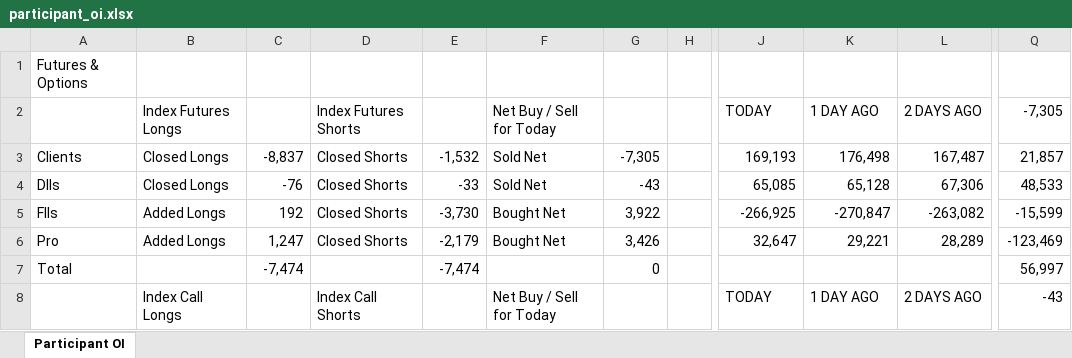
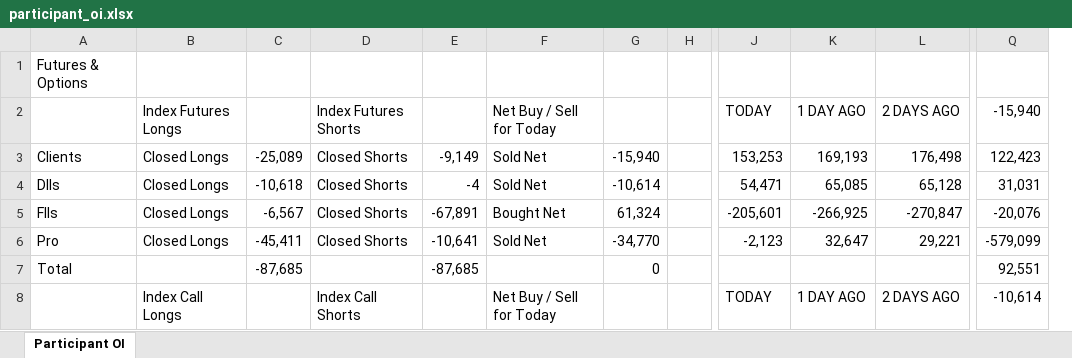
Before and after one commit to sunildeesu/sunilOI, an Excel workbook: participant_oi.xlsx, sheet Participant OI, drawn as a sheet; only a part is shown, gaps mark what is left out; values as stored, in another font and other column widths than the file's, no cell formats; removed rows and columns are numbered as before the commit, all else as after; the diff covers the shown part only; the diff names each change by its address in the sheet, - before the commit and + after, or states it on an @@ line.

Commit message:
Update participant OI report - 2026-07-28

```diff
--- a/participant_oi.xlsx (sheet Participant OI)
+++ b/participant_oi.xlsx (sheet Participant OI)
+column J, rows 2-8: TODAY | 153,253 | 54,471 | -205,601 | -2,123 |  | TODAY
-column L, rows 2-8: 2 DAYS AGO | 167,487 | 67,306 | -263,082 | 28,289 |  | 2 DAYS AGO
-K2: TODAY
+K2: 1 DAY AGO
-L2: 1 DAY AGO
+L2: 2 DAYS AGO
-Q2: -7,305
+Q2: -15,940
-C3: -8,837
+C3: -25,089
-E3: -1,532
+E3: -9,149
-G3: -7,305
+G3: -15,940
-Q3: 21,857
+Q3: 122,423
-C4: -76
+C4: -10,618
-E4: -33
+E4: -4
-G4: -43
+G4: -10,614
-Q4: 48,533
+Q4: 31,031
-B5:B6: Added Longs
+B5:B6: Closed Longs
-C5: 192
+C5: -6,567
-E5: -3,730
+E5: -67,891
-G5: 3,922
+G5: 61,324
-Q5: -15,599
+Q5: -20,076
-C6: 1,247
+C6: -45,411
-E6: -2,179
+E6: -10,641
-F6: Bought Net
+F6: Sold Net
-G6: 3,426
+G6: -34,770
-Q6: -123,469
+Q6: -579,099
-C7: -7,474
+C7: -87,685
-E7: -7,474
+E7: -87,685
-Q7: 56,997
+Q7: 92,551
-K8: TODAY
+K8: 1 DAY AGO
-L8: 1 DAY AGO
+L8: 2 DAYS AGO
-Q8: -43
+Q8: -10,614
```
Also changed, not shown: 6 added rows, 6 removed rows and 140 edited cells elsewhere in this sheet, cell formats, 1 other file.
